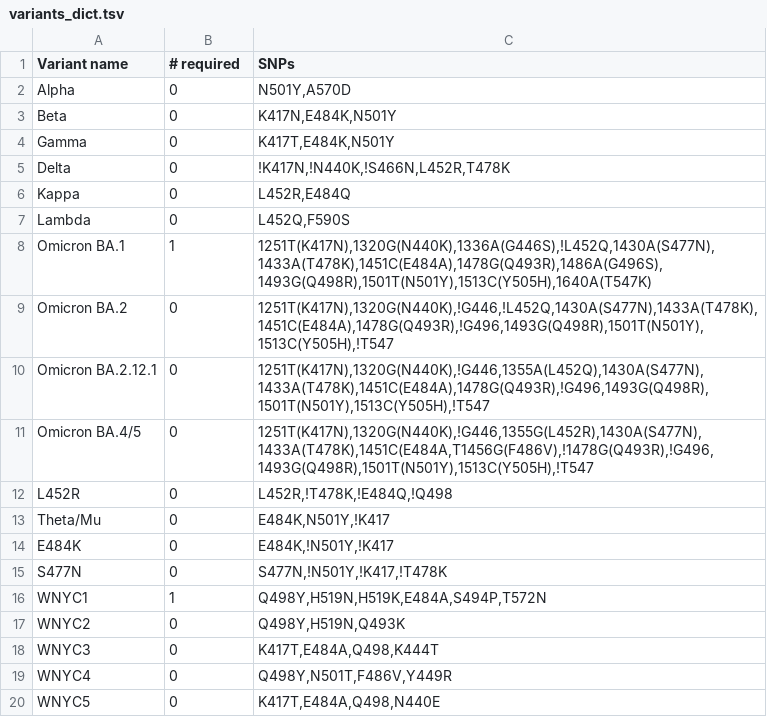
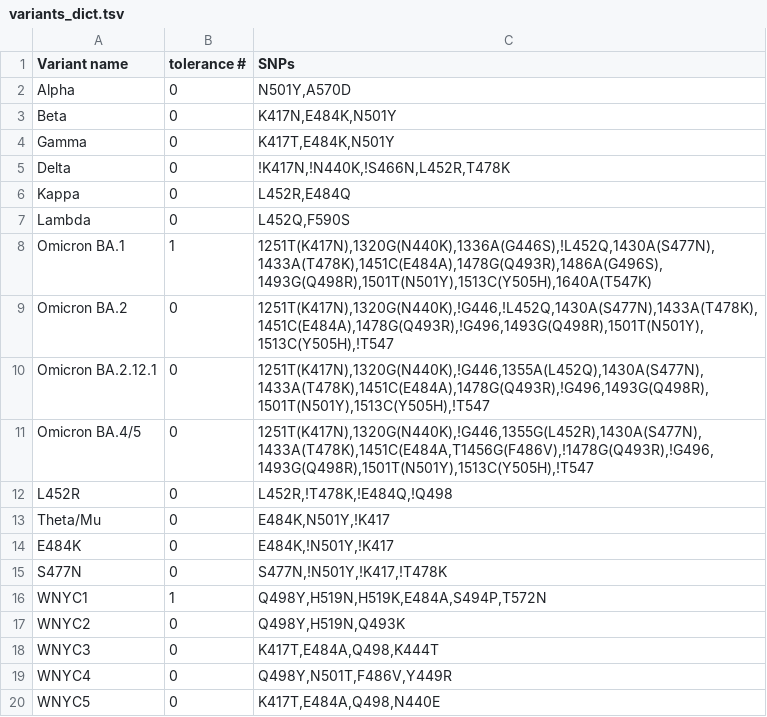
Before and after one commit to istaves/covid-variant-counter, a TSV file: variants_dict.tsv, drawn as a sheet.

Commit message:
updated dictionary

```diff
--- a/variants_dict.tsv
+++ b/variants_dict.tsv
@@ -1,2 +1,2 @@
-Variant name	# required	SNPs
+Variant name	tolerance #	SNPs
 Alpha	0	N501Y,A570D
```
